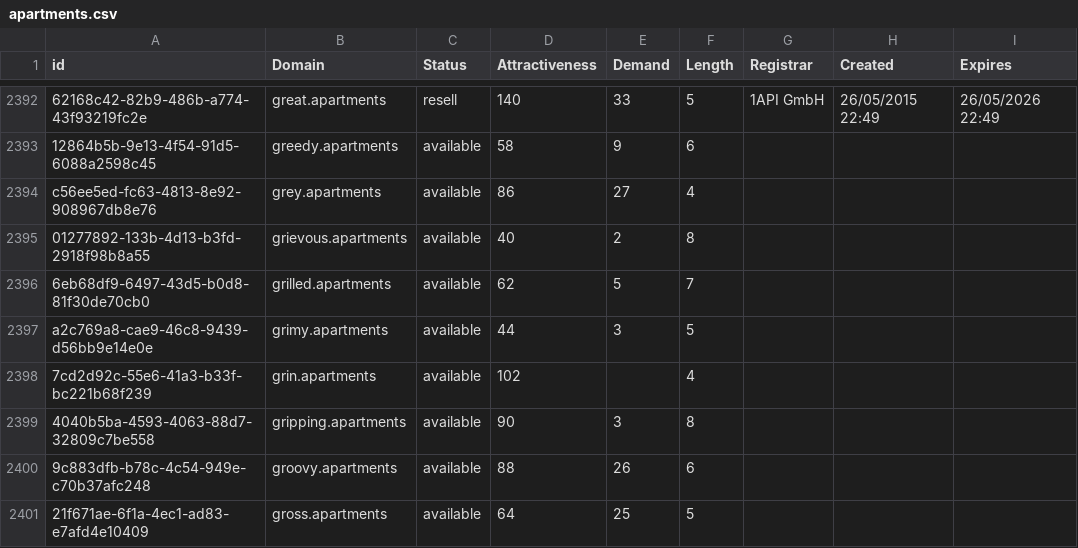
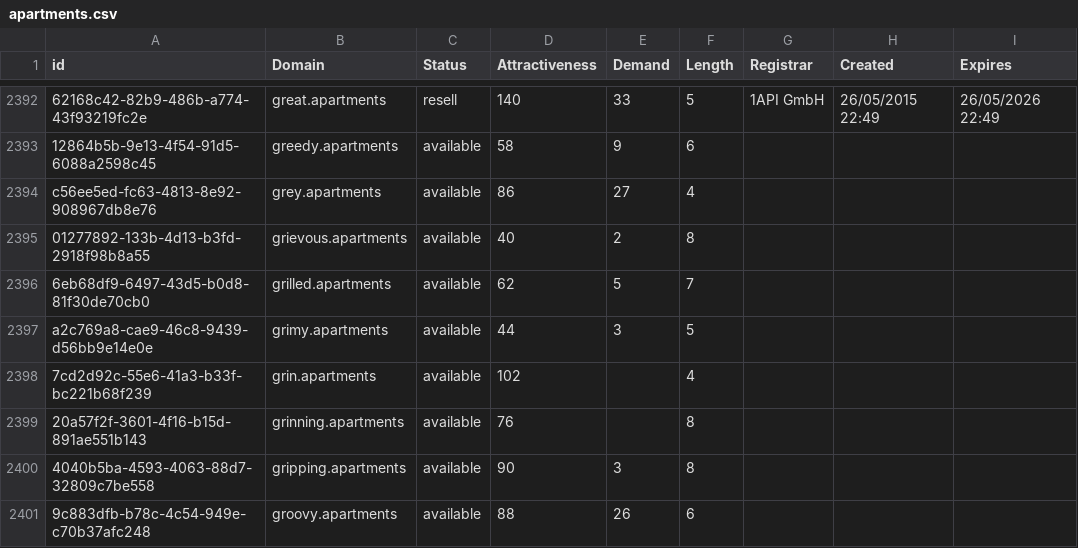
Before and after one commit to UniqueDomains/apartments-oneword-domains, a CSV file: apartments.csv, drawn as a sheet; only a part is shown, gaps mark what is left out; the shorter side is filled out with more unchanged rows; the diff names each change by its address in the sheet, - before the commit and + after, or states it on an @@ line.

Commit message:
Domains update

```diff
--- a/apartments.csv
+++ b/apartments.csv
+row 2399: 20a57f2f-3601-4f16-b15d-891ae551b143 | grinning.apartments | available | 76 |  | 8
```
Also changed, not shown: 2 other files.
